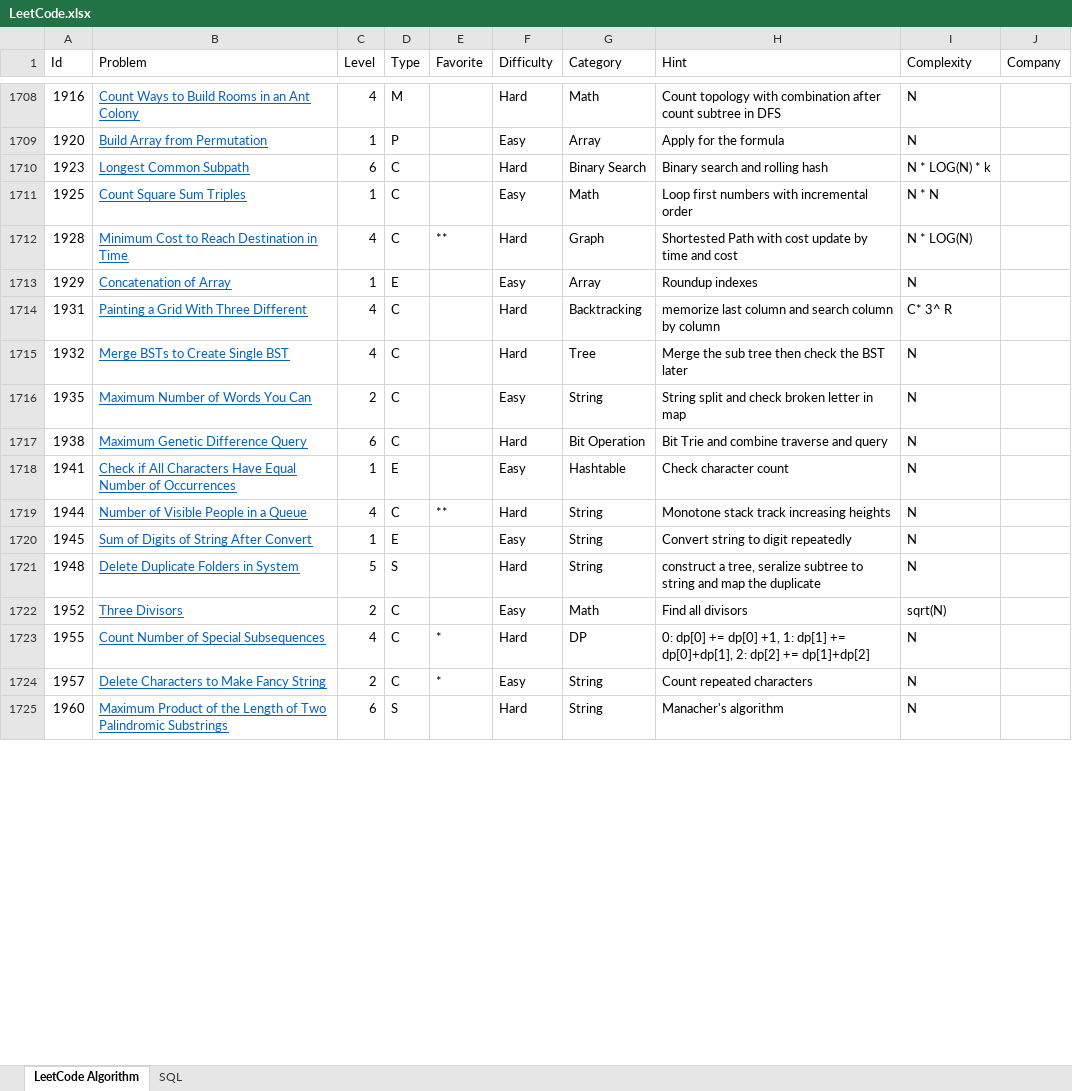
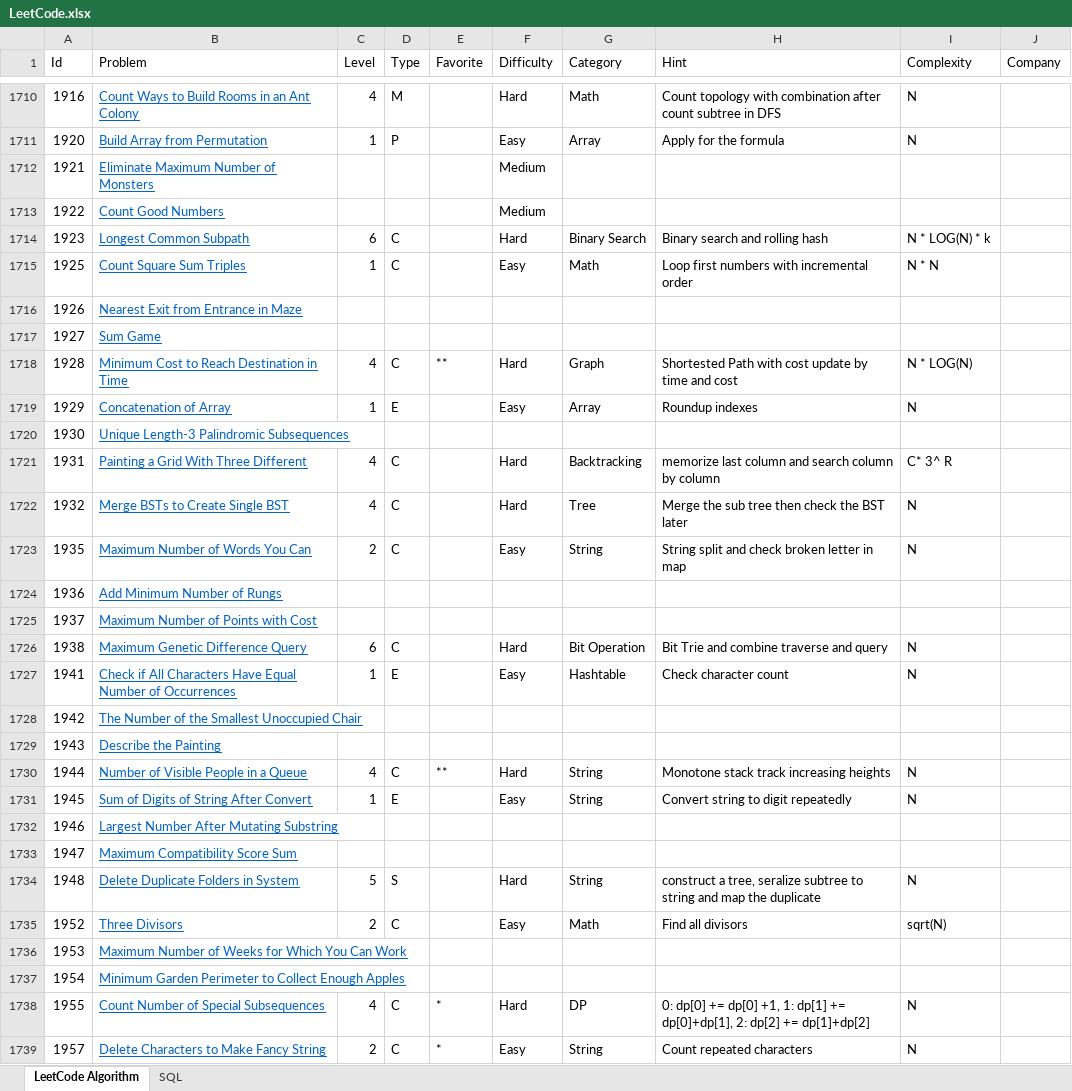
Before and after one commit to huanminwu/LeetCode, an Excel workbook: LeetCode.xlsx, sheet LeetCode Algorithm, drawn as a sheet; only a part is shown, gaps mark what is left out; the shorter side is filled out with more unchanged rows; values as stored, in another font and other column widths than the file's, no borders; charts and pictures not drawn; the diff covers the shown part only; the diff names each change by its address in the sheet, - before the commit and + after, or states it on an @@ line.

```diff
--- a/LeetCode.xlsx (sheet LeetCode Algorithm)
+++ b/LeetCode.xlsx (sheet LeetCode Algorithm)
+row 1712: 1921 | Eliminate Maximum Number of Monsters |  |  |  | Medium
+row 1713: 1922 | Count Good Numbers |  |  |  | Medium
+row 1716: 1926 | Nearest Exit from Entrance in Maze
+row 1717: 1927 | Sum Game
+row 1720: 1930 | Unique Length-3 Palindromic Subsequences
+row 1724: 1936 | Add Minimum Number of Rungs
+row 1725: 1937 | Maximum Number of Points with Cost
+row 1728: 1942 | The Number of the Smallest Unoccupied Chair
+row 1729: 1943 | Describe the Painting
+row 1732: 1946 | Largest Number After Mutating Substring
+row 1733: 1947 | Maximum Compatibility Score Sum
+row 1736: 1953 | Maximum Number of Weeks for Which You Can Work
+row 1737: 1954 | Minimum Garden Perimeter to Collect Enough Apples
```
Also changed, not shown: 59 added rows elsewhere in this sheet, 21 other files.
